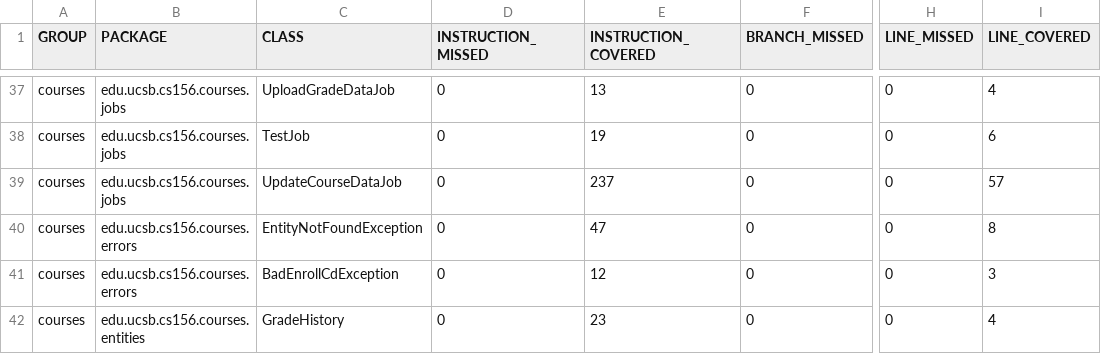
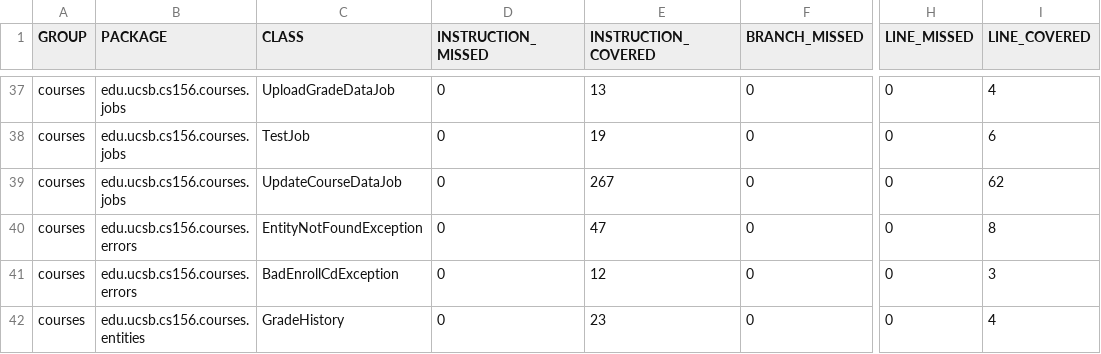
Before and after one commit to ucsb-cs156-f26/proj-courses-f26-02, a CSV file: prs/41/jacoco/jacoco.csv, drawn as a sheet; only a part is shown, gaps mark what is left out; the diff names each change by its address in the sheet, - before the commit and + after, or states it on an @@ line.

```diff
--- a/prs/41/jacoco/jacoco.csv
+++ b/prs/41/jacoco/jacoco.csv
-E39 (INSTRUCTION_COVERED): 237
+E39 (INSTRUCTION_COVERED): 267
-I39 (LINE_COVERED): 57
+I39 (LINE_COVERED): 62
```
Also changed, not shown: 7 other files.
